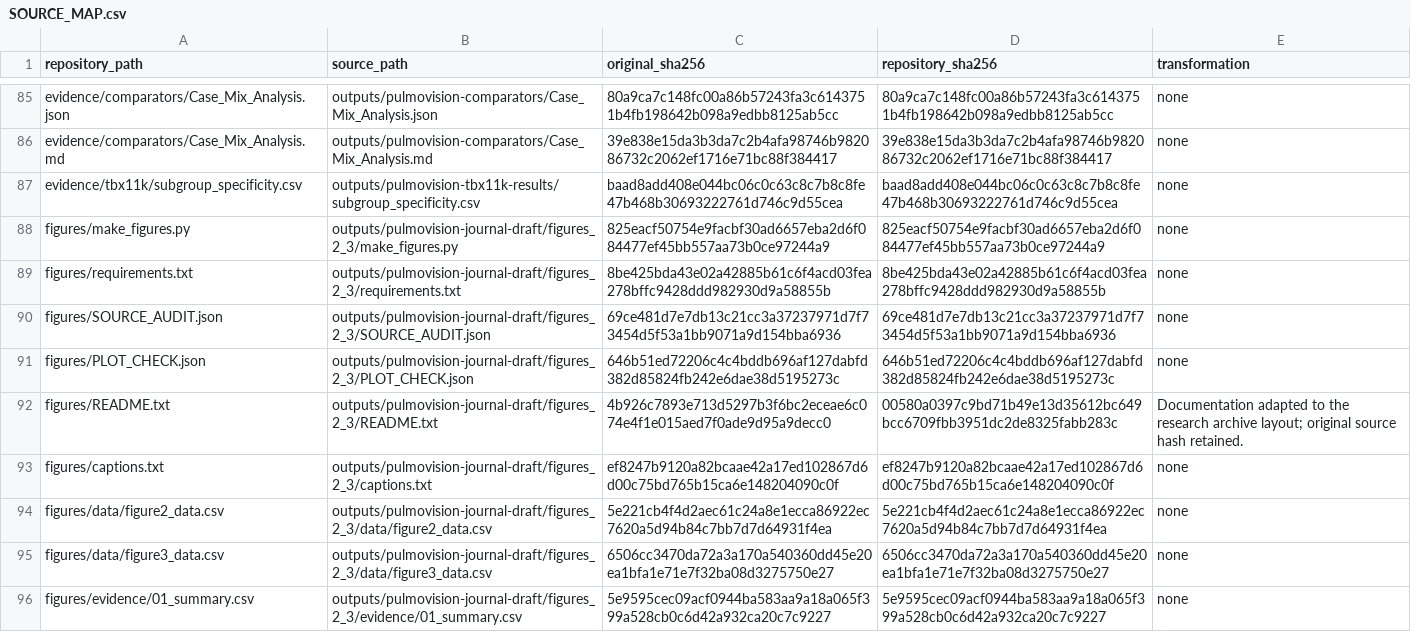
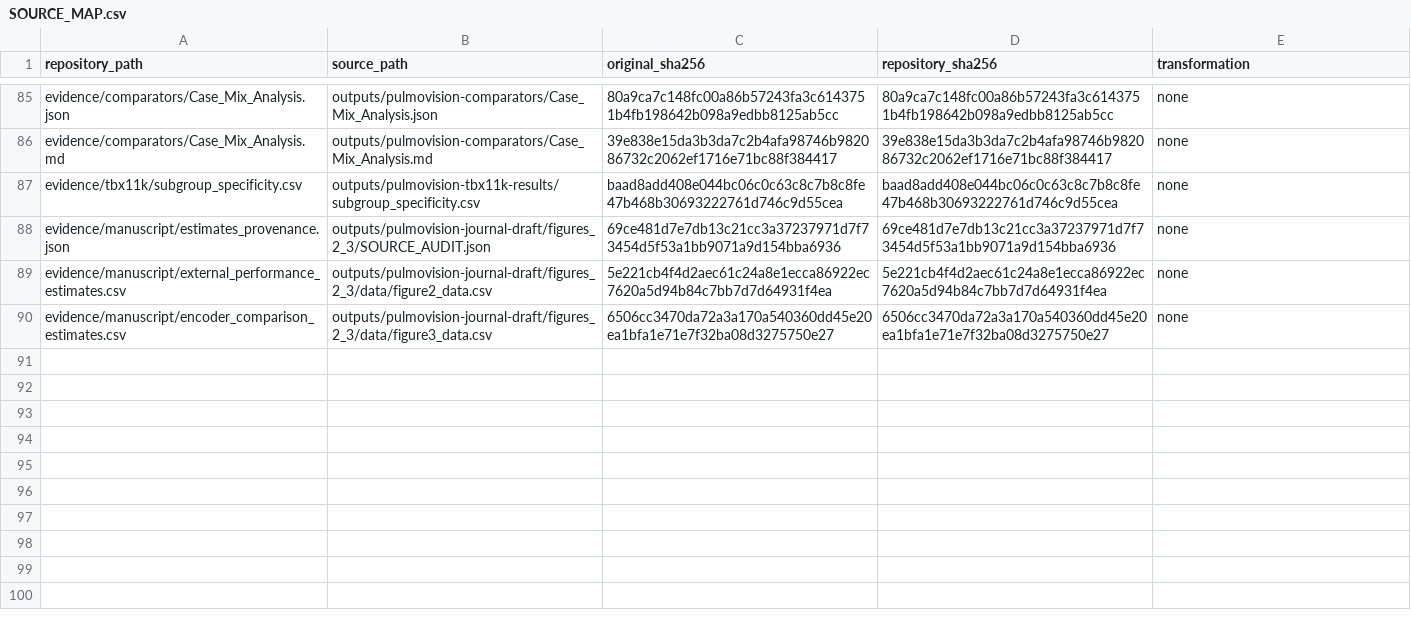
Before and after one commit to azlan-ismail/tb-cross-dataset-reliability, a CSV file: SOURCE_MAP.csv, drawn as a sheet; only a part is shown, gaps mark what is left out; the diff covers the shown part only.

```diff
--- a/SOURCE_MAP.csv
+++ b/SOURCE_MAP.csv
@@ -87,10 +87,4 @@ evidence/comparators/Case_Mix_Analysis.md,outputs/pulmovision-comparators/Case_M
 evidence/tbx11k/subgroup_specificity.csv,outputs/pulmovision-tbx11k-results/subgroup_specificity.csv,baad8add408e044bc06c0c63c8c7b8c8fe47b468b30693222761d746c9d55cea,baad8add408e044bc06c0c63c8c7b8c8fe47b468b30693222761d746c9d55cea,none
-figures/make_figures.py,outputs/pulmovision-journal-draft/figures_2_3/make_figures.py,825eacf50754e9facbf30ad6657eba2d6f084477ef45bb557aa73b0ce97244a9,825eacf50754e9facbf30ad6657eba2d6f084477ef45bb557aa73b0ce97244a9,none
-figures/requirements.txt,outputs/pulmovision-journal-draft/figures_2_3/requirements.txt,8be425bda43e02a42885b61c6f4acd03fea278bffc9428ddd982930d9a58855b,8be425bda43e02a42885b61c6f4acd03fea278bffc9428ddd982930d9a58855b,none
-figures/SOURCE_AUDIT.json,outputs/pulmovision-journal-draft/figures_2_3/SOURCE_AUDIT.json,69ce481d7e7db13c21cc3a37237971d7f73454d5f53a1bb9071a9d154bba6936,69ce481d7e7db13c21cc3a37237971d7f73454d5f53a1bb9071a9d154bba6936,none
-figures/PLOT_CHECK.json,outputs/pulmovision-journal-draft/figures_2_3/PLOT_CHECK.json,646b51ed72206c4c4bddb696af127dabfd382d85824fb242e6dae38d5195273c,646b51ed72206c4c4bddb696af127dabfd382d85824fb242e6dae38d5195273c,none
-figures/README.txt,outputs/pulmovision-journal-draft/figures_2_3/README.txt,4b926c7893e713d5297b3f6bc2eceae6c074e4f1e015aed7f0ade9d95a9decc0,00580a0397c9bd71b49e13d35612bc649bcc6709fbb3951dc2de8325fabb283c,Documentation adapted to the research archive layout; original source hash retained.
-figures/captions.txt,outputs/pulmovision-journal-draft/figures_2_3/captions.txt,ef8247b9120a82bcaae42a17ed102867d6d00c75bd765b15ca6e148204090c0f,ef8247b9120a82bcaae42a17ed102867d6d00c75bd765b15ca6e148204090c0f,none
-figures/data/figure2_data.csv,outputs/pulmovision-journal-draft/figures_2_3/data/figure2_data.csv,5e221cb4f4d2aec61c24a8e1ecca86922ec7620a5d94b84c7bb7d7d64931f4ea,5e221cb4f4d2aec61c24a8e1ecca86922ec7620a5d94b84c7bb7d7d64931f4ea,none
-figures/data/figure3_data.csv,outputs/pulmovision-journal-draft/figures_2_3/data/figure3_data.csv,6506cc3470da72a3a170a540360dd45e20ea1bfa1e71e7f32ba08d3275750e27,6506cc3470da72a3a170a540360dd45e20ea1bfa1e71e7f32ba08d3275750e27,none
-figures/evidence/01_summary.csv,outputs/pulmovision-journal-draft/figures_2_3/evidence/01_summary.csv,5e9595cec09acf0944ba583aa9a18a065f399a528cb0c6d42a932ca20c7c9227,5e9595cec09acf0944ba583aa9a18a065f399a528cb0c6d42a932ca20c7c9227,none
+evidence/manuscript/estimates_provenance.json,outputs/pulmovision-journal-draft/figures_2_3/SOURCE_AUDIT.json,69ce481d7e7db13c21cc3a37237971d7f73454d5f53a1bb9071a9d154bba6936,69ce481d7e7db13c21cc3a37237971d7f73454d5f53a1bb9071a9d154bba6936,none
+evidence/manuscript/external_performance_estimates.csv,outputs/pulmovision-journal-draft/figures_2_3/data/figure2_data.csv,5e221cb4f4d2aec61c24a8e1ecca86922ec7620a5d94b84c7bb7d7d64931f4ea,5e221cb4f4d2aec61c24a8e1ecca86922ec7620a5d94b84c7bb7d7d64931f4ea,none
+evidence/manuscript/encoder_comparison_estimates.csv,outputs/pulmovision-journal-draft/figures_2_3/data/figure3_data.csv,6506cc3470da72a3a170a540360dd45e20ea1bfa1e71e7f32ba08d3275750e27,6506cc3470da72a3a170a540360dd45e20ea1bfa1e71e7f32ba08d3275750e27,none
```
Also changed, not shown: 9 removed rows elsewhere in this file, 48 other files.
